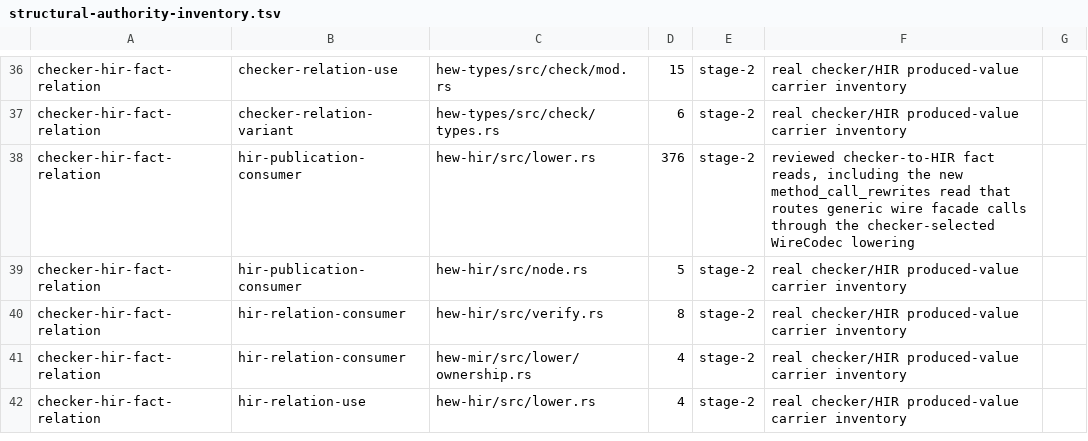
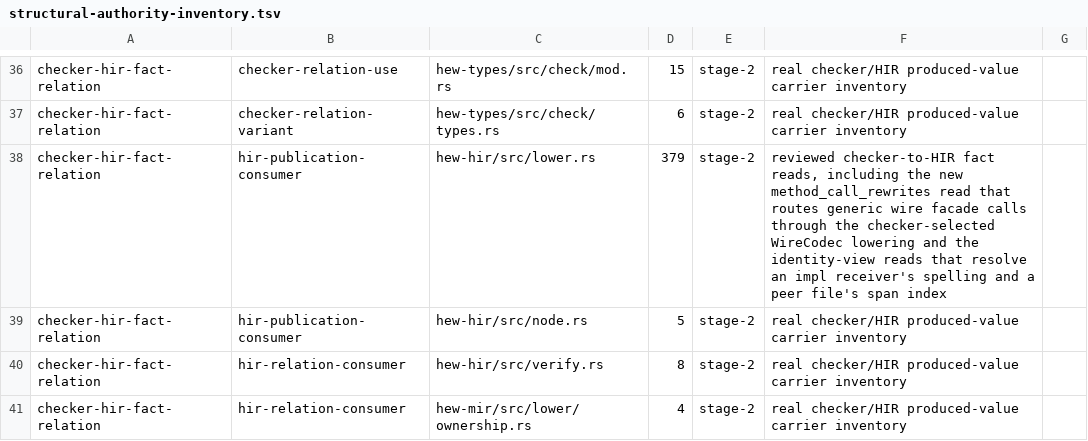
Before and after one commit to hew-lang/hew, a TSV file: scripts/structural-authority-inventory.tsv, drawn as a sheet; only a part is shown, gaps mark what is left out; the shorter side is filled out with more unchanged rows.

Commit message:
build(lint): record the identity-view reads in the authority inventory
Resolving an impl receiver's spelling and a peer file's span index reads the
published identity view, which is a checker-to-HIR fact read like the others
this row counts.

```diff
--- a/scripts/structural-authority-inventory.tsv
+++ b/scripts/structural-authority-inventory.tsv
@@ -37,3 +37,3 @@ checker-hir-fact-relation	checker-relation-use	hew-types/src/check/mod.rs	15	sta
 checker-hir-fact-relation	checker-relation-variant	hew-types/src/check/types.rs	6	stage-2	real checker/HIR produced-value carrier inventory
-checker-hir-fact-relation	hir-publication-consumer	hew-hir/src/lower.rs	376	stage-2	reviewed checker-to-HIR fact reads, including the new method_call_rewrites read that routes generic wire facade calls through the checker-selected WireCodec lowering
+checker-hir-fact-relation	hir-publication-consumer	hew-hir/src/lower.rs	379	stage-2	reviewed checker-to-HIR fact reads, including the new method_call_rewrites read that routes generic wire facade calls through the checker-selected WireCodec lowering and the identity-view reads that resolve an impl receiver's spelling and a peer file's span index
 checker-hir-fact-relation	hir-publication-consumer	hew-hir/src/node.rs	5	stage-2	real checker/HIR produced-value carrier inventory
```
